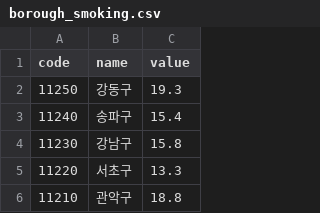
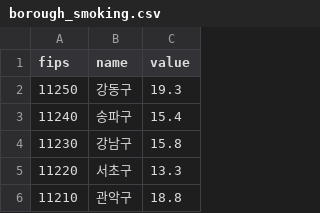
Before and after one commit to rucetetwsb/onlineshop, a CSV file: templates/borough_smoking.csv, drawn as a sheet; only a part is shown.

Commit message:
Add files via upload

```diff
--- a/templates/borough_smoking.csv
+++ b/templates/borough_smoking.csv
@@ -1,2 +1,2 @@
-code,name,value
+fips,name,value
 11250,강동구,19.3
```
